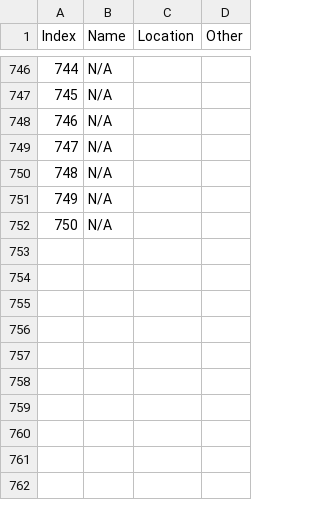
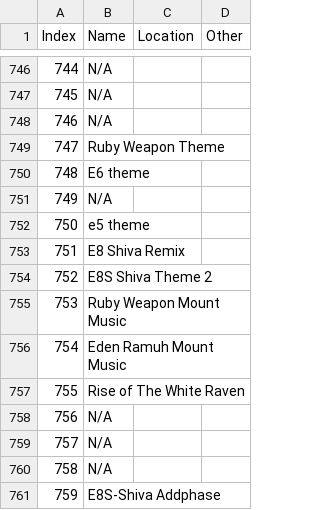
Before and after one commit to imchillin/CMTool, a CSV file: ConceptMatrix/Resources/BGM.csv, drawn as a sheet; only a part is shown, gaps mark what is left out; addresses are those after the commit; the diff names each change by its address in the sheet, - before the commit and + after, or states it on an @@ line.

Commit message:
Update BGM.csv

```diff
--- a/ConceptMatrix/Resources/BGM.csv
+++ b/ConceptMatrix/Resources/BGM.csv
+row 749: 747 | Ruby Weapon Theme
+row 750: 748 | E6 theme
@@ column A (Index) renumbered between rows 751 and 760 @@
+row 752: 750 | e5 theme
+row 753: 751 | E8 Shiva Remix
+row 754: 752 | E8S Shiva Theme 2
+row 755: 753 | Ruby Weapon Mount Music
+row 756: 754 | Eden Ramuh Mount Music
+row 757: 755 | Rise of The White Raven
+row 761: 759 | E8S-Shiva Addphase
```
